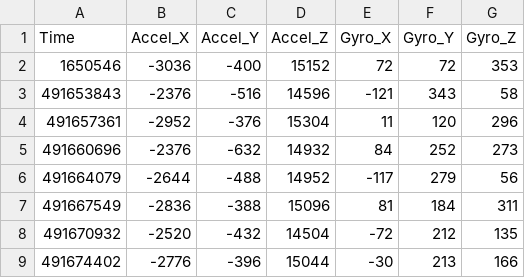
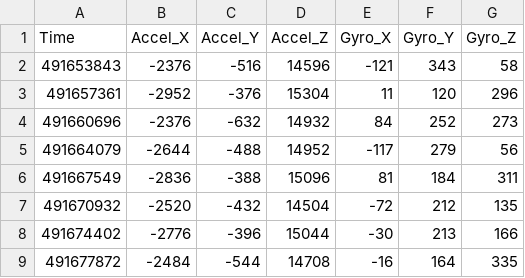
Before and after one commit to AT-sswu/AT_data, a CSV file: datasets/mpu6050_windy_data_set5.csv, drawn as a sheet; only a part is shown; the shorter side is filled out with more unchanged rows; the diff names each change by its address in the sheet, - before the commit and + after, or states it on an @@ line.

```diff
--- a/datasets/mpu6050_windy_data_set5.csv
+++ b/datasets/mpu6050_windy_data_set5.csv
-row 2: 1650546 | -3036 | -400 | 15152 | 72 | 72 | 353
```
Also changed, not shown: datasets/mpu6050_windy_data_set2.csv, datasets/mpu6050_windy_data_set4.csv.
